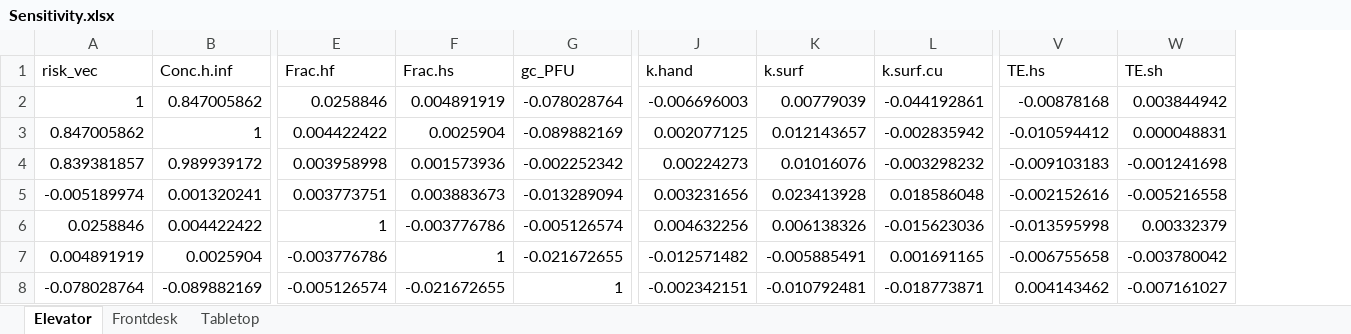
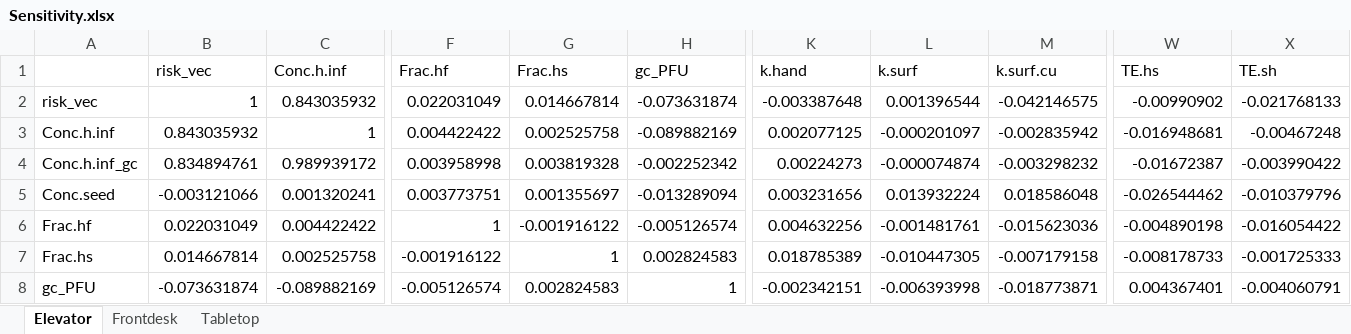
Before and after one commit to yhjung1231/Hotel_Intervention, an Excel workbook: Sensitivity.xlsx, sheet Elevator, drawn as a sheet; only a part is shown, gaps mark what is left out; values as stored, in another font and other column widths than the file's, no borders; removed rows and columns are numbered as before the commit, all else as after; rows hold the shown columns only; the diff covers the shown part only; the diff names each change by its address in the sheet, - before the commit and + after, or states it on an @@ line.

```diff
--- a/Sensitivity.xlsx (sheet Elevator)
+++ b/Sensitivity.xlsx (sheet Elevator)
+column A, rows 3-6: Conc.h.inf | Conc.h.inf_gc | Conc.seed | Frac.hf; row 8: gc_PFU
-row 2: 1 | 0.847005862 | 0.0258846 | 0.004891919 | -0.078028764 | -0.006696003 | 0.00779039 | -0.044192861 | -0.00878168 | 0.003844942
+row 2: risk_vec | 1 | 0.843035932 | 0.022031049 | 0.014667814 | -0.073631874 | -0.003387648 | 0.001396544 | -0.042146575 | -0.00990902 | -0.021768133
-B3 (risk_vec): 0.847005862
+B3 (risk_vec): 0.843035932
-G3 (Frac.hs): 0.0025904
+G3 (Frac.hs): 0.002525758
-L3 (k.surf): 0.012143657
+L3 (k.surf): -0.000201097
-W3 (TE.hs): -0.010594412
+W3 (TE.hs): -0.016948681
-X3 (TE.sh): 0.000048831
+X3 (TE.sh): -0.00467248
-B4 (risk_vec): 0.839381857
+B4 (risk_vec): 0.834894761
-G4 (Frac.hs): 0.001573936
+G4 (Frac.hs): 0.003819328
-L4 (k.surf): 0.01016076
+L4 (k.surf): -0.000074874
-W4 (TE.hs): -0.009103183
+W4 (TE.hs): -0.01672387
-X4 (TE.sh): -0.001241698
+X4 (TE.sh): -0.003990422
-B5 (risk_vec): -0.005189974
+B5 (risk_vec): -0.003121066
-G5 (Frac.hs): 0.003883673
+G5 (Frac.hs): 0.001355697
-L5 (k.surf): 0.023413928
+L5 (k.surf): 0.013932224
-W5 (TE.hs): -0.002152616
+W5 (TE.hs): -0.026544462
-X5 (TE.sh): -0.005216558
+X5 (TE.sh): -0.010379796
-B6 (risk_vec): 0.0258846
+B6 (risk_vec): 0.022031049
-G6 (Frac.hs): -0.003776786
+G6 (Frac.hs): -0.001916122
-L6 (k.surf): 0.006138326
+L6 (k.surf): -0.001481761
-W6 (TE.hs): -0.013595998
+W6 (TE.hs): -0.004890198
-X6 (TE.sh): 0.00332379
+X6 (TE.sh): -0.016054422
-row 7: 0.004891919 | 0.0025904 | -0.003776786 | 1 | -0.021672655 | -0.012571482 | -0.005885491 | 0.001691165 | -0.006755658 | -0.003780042
+row 7: Frac.hs | 0.014667814 | 0.002525758 | -0.001916122 | 1 | 0.002824583 | 0.018785389 | -0.010447305 | -0.007179158 | -0.008178733 | -0.001725333
-B8 (risk_vec): -0.078028764
+B8 (risk_vec): -0.073631874
-G8 (Frac.hs): -0.021672655
+G8 (Frac.hs): 0.002824583
-L8 (k.surf): -0.010792481
+L8 (k.surf): -0.006393998
-W8 (TE.hs): 0.004143462
+W8 (TE.hs): 0.004367401
-X8 (TE.sh): -0.007161027
+X8 (TE.sh): -0.004060791
```
Also changed, not shown: 3 added rows, 3 removed rows and 65 edited cells elsewhere in this sheet, sheet Tabletop, sheet Frontdesk, 1 other file.
